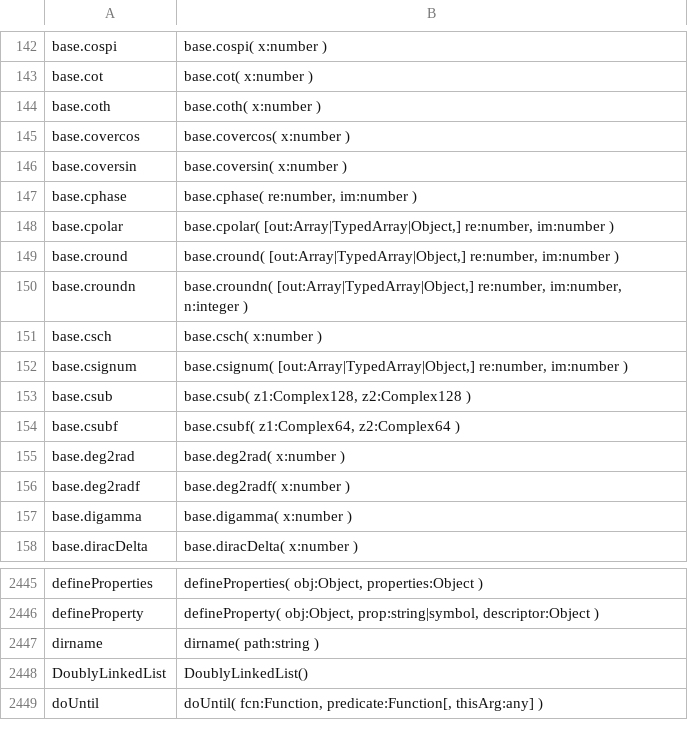
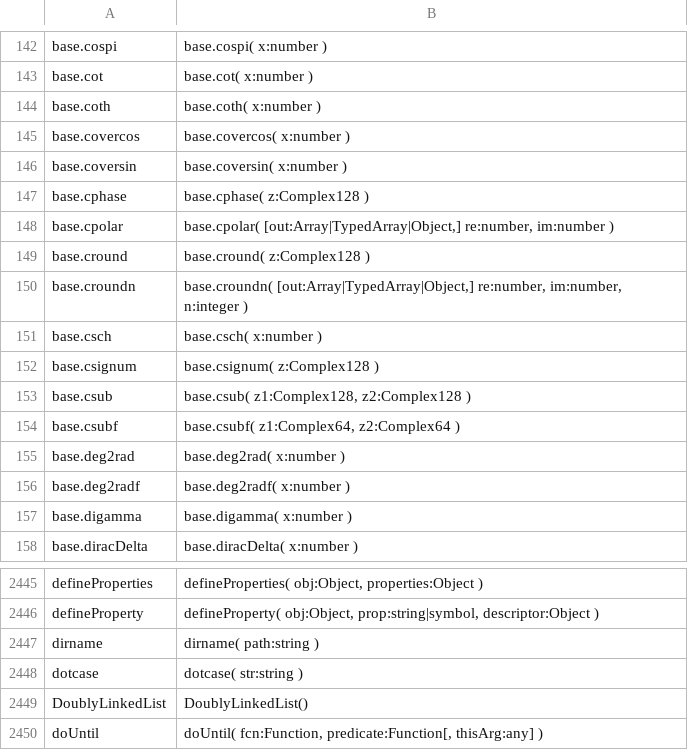
Before and after one commit to stdlib-js/repl-typed-signature, a CSV file: data/data.csv, drawn as a sheet; only a part is shown, gaps mark what is left out.

```diff
--- a/data/data.csv
+++ b/data/data.csv
@@ -146,8 +146,8 @@ base.covercos,"base.covercos( x:number )"
 base.coversin,"base.coversin( x:number )"
-base.cphase,"base.cphase( re:number, im:number )"
+base.cphase,"base.cphase( z:Complex128 )"
 base.cpolar,"base.cpolar( [out:Array|TypedArray|Object,] re:number, im:number )"
-base.cround,"base.cround( [out:Array|TypedArray|Object,] re:number, im:number )"
+base.cround,"base.cround( z:Complex128 )"
 base.croundn,"base.croundn( [out:Array|TypedArray|Object,] re:number, im:number, n:integer )"
 base.csch,"base.csch( x:number )"
-base.csignum,"base.csignum( [out:Array|TypedArray|Object,] re:number, im:number )"
+base.csignum,"base.csignum( z:Complex128 )"
 base.csub,"base.csub( z1:Complex128, z2:Complex128 )"
@@ -2447,2 +2447,3 @@ defineProperty,"defineProperty( obj:Object, prop:string|symbol, descriptor:Objec
 dirname,"dirname( path:string )"
+dotcase,"dotcase( str:string )"
 DoublyLinkedList,"DoublyLinkedList()"
```
Also changed, not shown: 2 other files.
